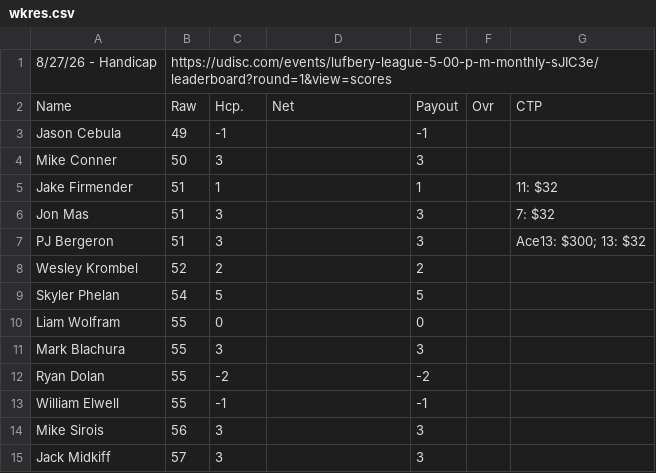
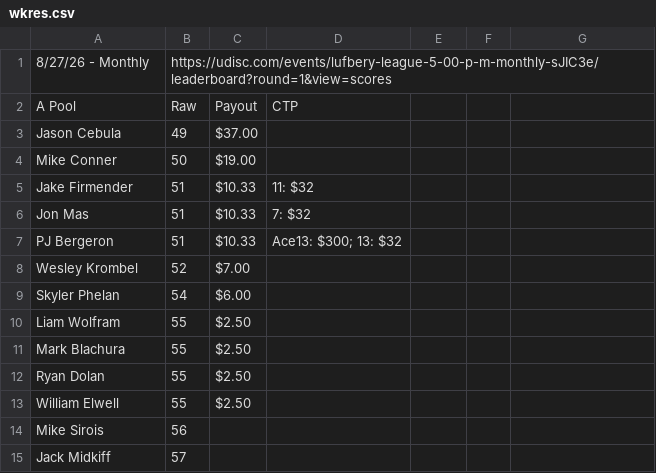
Before and after one commit to tylerjhanson/lufbery-disc-golf, a CSV file: src/data/wkres.csv, drawn as a sheet; only a part is shown; the diff covers the shown part only.

Commit message:
Add files via upload

```diff
--- a/src/data/wkres.csv
+++ b/src/data/wkres.csv
@@ -1,15 +1,15 @@
-8/27/26 - Handicap,https://udisc.com/events/lufbery-league-5-00-p-m-monthly-sJIC3e/leaderboard?round=1&view=scores,,,,,
-Name,Raw,Hcp.,Net,Payout,Ovr,CTP
-Jason Cebula,49,-1,,-1,,
-Mike Conner,50,3,,3,,
-Jake Firmender,51,1,,1,,11: $32
-Jon Mas,51,3,,3,,7: $32
-PJ Bergeron,51,3,,3,,Ace13: $300; 13: $32
-Wesley Krombel,52,2,,2,,
-Skyler Phelan,54,5,,5,,
-Liam Wolfram,55,0,,0,,
-Mark Blachura,55,3,,3,,
-Ryan Dolan,55,-2,,-2,,
-William Elwell,55,-1,,-1,,
-Mike Sirois,56,3,,3,,
-Jack Midkiff,57,3,,3,,
+8/27/26 - Monthly,https://udisc.com/events/lufbery-league-5-00-p-m-monthly-sJIC3e/leaderboard?round=1&view=scores,,,,,
+A Pool,Raw,Payout,CTP,,,
+Jason Cebula,49,$37.00,,,,
+Mike Conner,50,$19.00,,,,
+Jake Firmender,51,$10.33,11: $32,,,
+Jon Mas,51,$10.33,7: $32,,,
+PJ Bergeron,51,$10.33,Ace13: $300; 13: $32,,,
+Wesley Krombel,52,$7.00,,,,
+Skyler Phelan,54,$6.00,,,,
+Liam Wolfram,55,$2.50,,,,
+Mark Blachura,55,$2.50,,,,
+Ryan Dolan,55,$2.50,,,,
+William Elwell,55,$2.50,,,,
+Mike Sirois,56,,,,,
+Jack Midkiff,57,,,,,
```
Also changed, not shown: 10 added rows, 6 removed rows and 26 edited cells elsewhere in this file.
